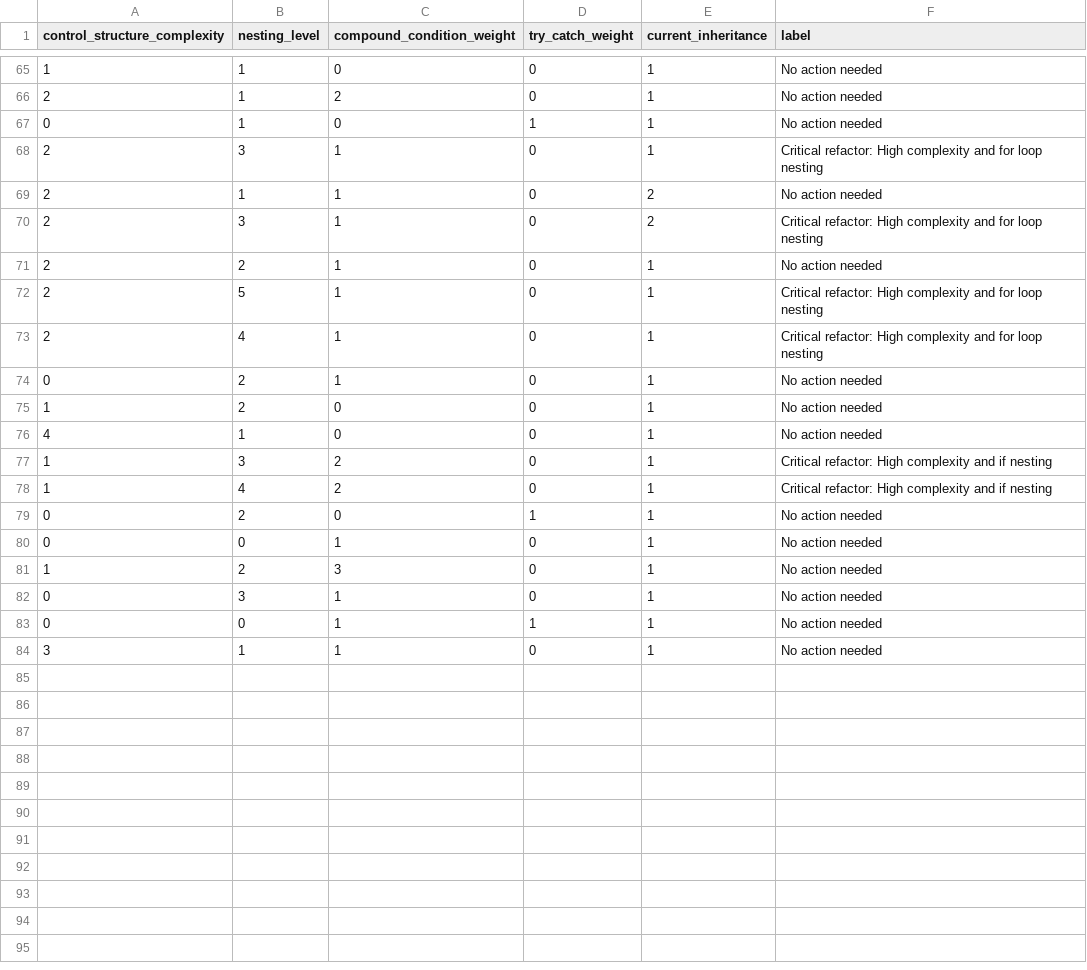
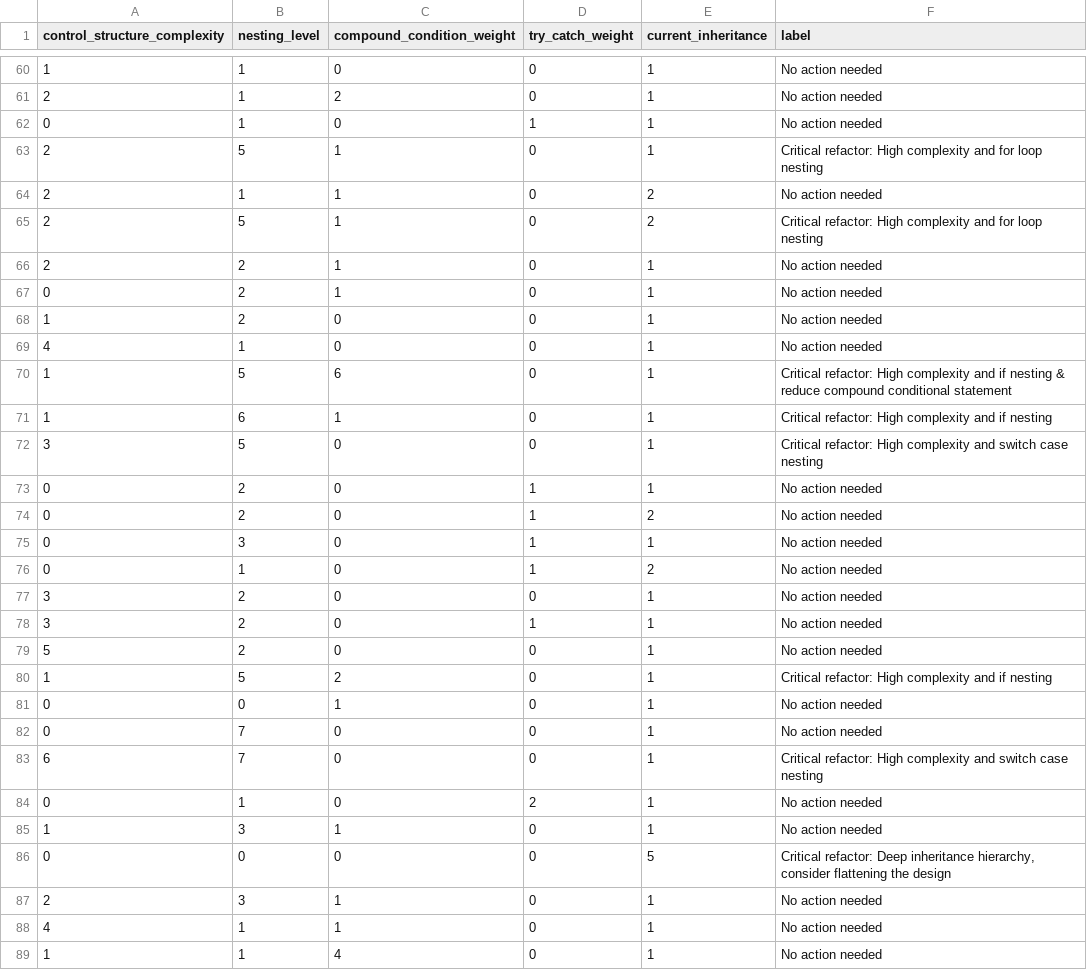
Before and after one commit to yasidew/Codeharbor-2.0, a CSV file: media/synthetic_training_data_c#_1000.csv, drawn as a sheet; only a part is shown, gaps mark what is left out; the diff covers the shown part only.

```diff
--- a/media/synthetic_training_data_c#_1000.csv
+++ b/media/synthetic_training_data_c#_1000.csv
@@ -67,8 +62,6 @@ control_structure_complexity,nesting_level,compound_condition_weight,try_catch_w
 0,1,0,1,1,No action needed
-2,3,1,0,1,Critical refactor: High complexity and for loop nesting
+2,5,1,0,1,Critical refactor: High complexity and for loop nesting
 2,1,1,0,2,No action needed
-2,3,1,0,2,Critical refactor: High complexity and for loop nesting
+2,5,1,0,2,Critical refactor: High complexity and for loop nesting
 2,2,1,0,1,No action needed
-2,5,1,0,1,Critical refactor: High complexity and for loop nesting
-2,4,1,0,1,Critical refactor: High complexity and for loop nesting
 0,2,1,0,1,No action needed
@@ -76,9 +69,21 @@ control_structure_complexity,nesting_level,compound_condition_weight,try_catch_w
 4,1,0,0,1,No action needed
-1,3,2,0,1,Critical refactor: High complexity and if nesting
-1,4,2,0,1,Critical refactor: High complexity and if nesting
+1,5,6,0,1,Critical refactor: High complexity and if nesting & reduce compound conditional statement
+1,6,1,0,1,Critical refactor: High complexity and if nesting
+3,5,0,0,1,Critical refactor: High complexity and switch case nesting
 0,2,0,1,1,No action needed
+0,2,0,1,2,No action needed
+0,3,0,1,1,No action needed
+0,1,0,1,2,No action needed
+3,2,0,0,1,No action needed
+3,2,0,1,1,No action needed
+5,2,0,0,1,No action needed
+1,5,2,0,1,Critical refactor: High complexity and if nesting
 0,0,1,0,1,No action needed
-1,2,3,0,1,No action needed
-0,3,1,0,1,No action needed
-0,0,1,1,1,No action needed
-3,1,1,0,1,No action needed
+0,7,0,0,1,No action needed
+6,7,0,0,1,Critical refactor: High complexity and switch case nesting
+0,1,0,2,1,No action needed
+1,3,1,0,1,No action needed
+0,0,0,0,5,"Critical refactor: Deep inheritance hierarchy, consider flattening the design"
+2,3,1,0,1,No action needed
+4,1,1,0,1,No action needed
+1,1,4,0,1,No action needed
```
Also changed, not shown: 1 added row, 5 removed rows and 7 edited cells elsewhere in this file, media/cbo_features_output.csv, media/synthetic_training_data_1000.csv, 46 other files.
